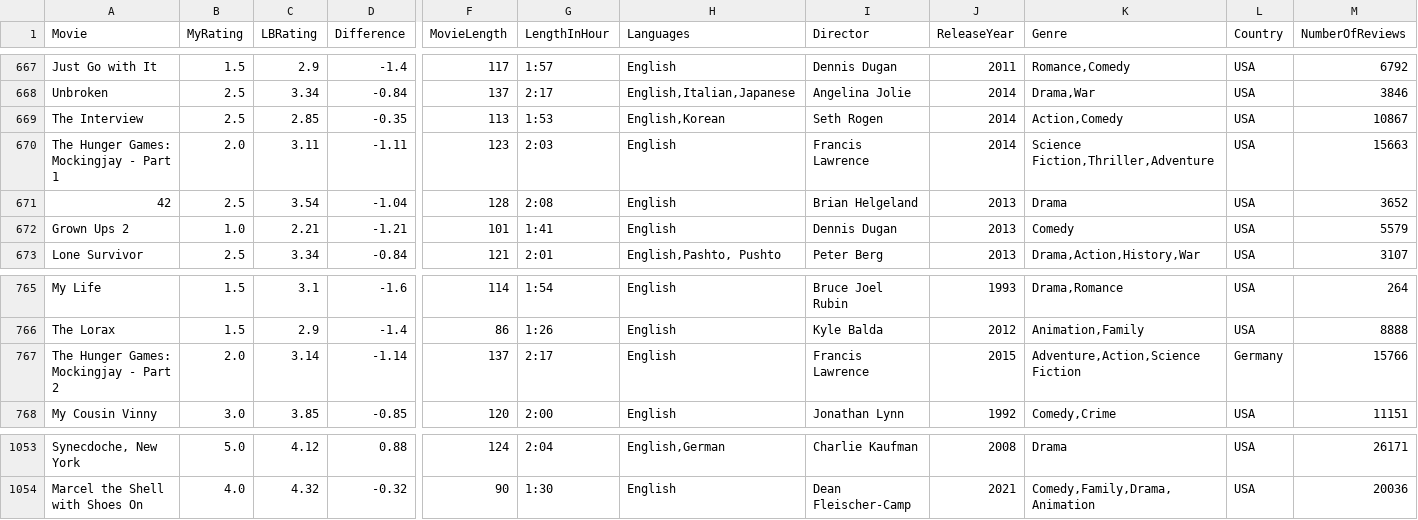
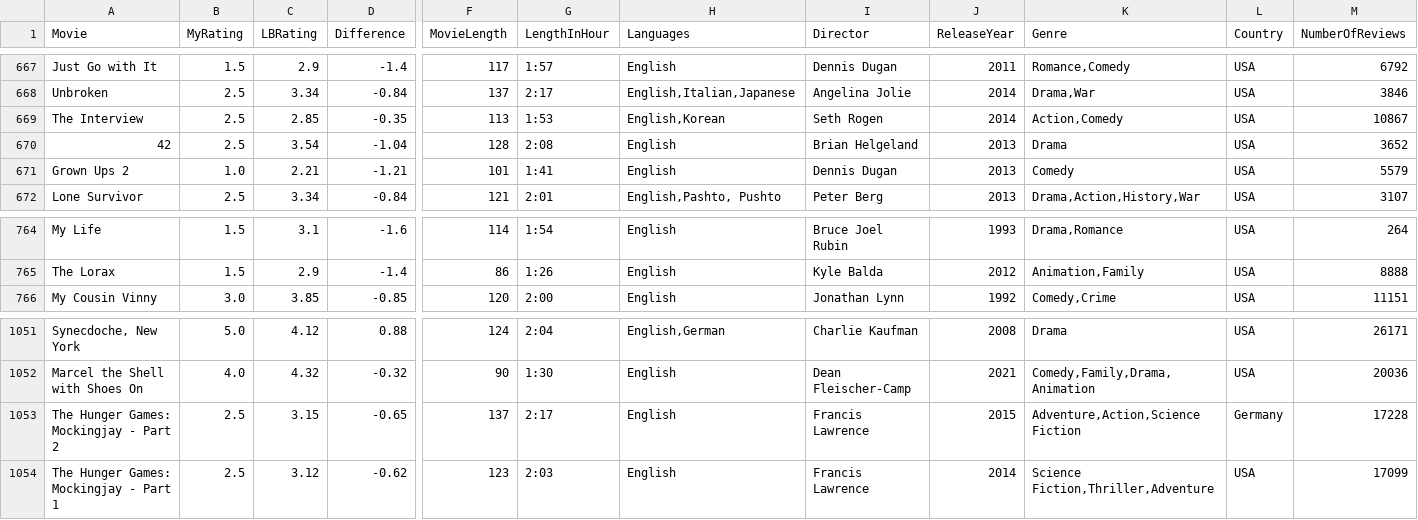
Before and after one commit to LouieR3/LetterboxdApp, a CSV file: AllFilmscloakenswagger.csv, drawn as a sheet; only a part is shown, gaps mark what is left out; removed rows and columns are numbered as before the commit, all else as after; rows hold the shown columns only; the diff names each change by its address in the sheet, - before the commit and + after, or states it on an @@ line.

Commit message:
PSH

```diff
--- a/AllFilmscloakenswagger.csv
+++ b/AllFilmscloakenswagger.csv
-row 670: The Hunger Games: Mockingjay - Part 1 | 2.0 | 3.11 | -1.11 | 123 | 2:03 | English | Francis Lawrence | 2014 | Science Fiction,Thriller,Adventure | USA | 15663
-row 767: The Hunger Games: Mockingjay - Part 2 | 2.0 | 3.14 | -1.14 | 137 | 2:17 | English | Francis Lawrence | 2015 | Adventure,Action,Science Fiction | Germany | 15766
+row 1053: The Hunger Games: Mockingjay - Part 2 | 2.5 | 3.15 | -0.65 | 137 | 2:17 | English | Francis Lawrence | 2015 | Adventure,Action,Science Fiction | Germany | 17228
+row 1054: The Hunger Games: Mockingjay - Part 1 | 2.5 | 3.12 | -0.62 | 123 | 2:03 | English | Francis Lawrence | 2014 | Science Fiction,Thriller,Adventure | USA | 17099
```
